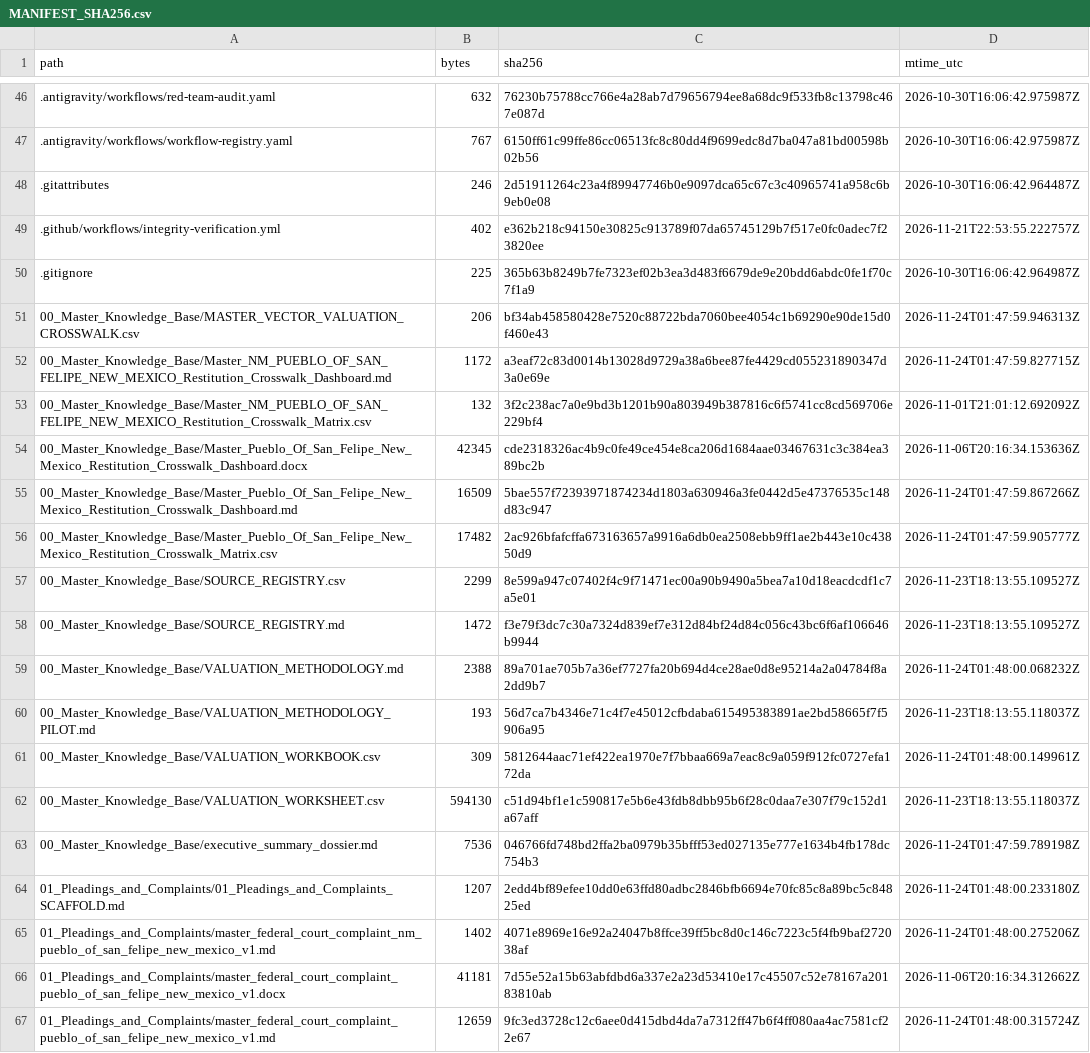
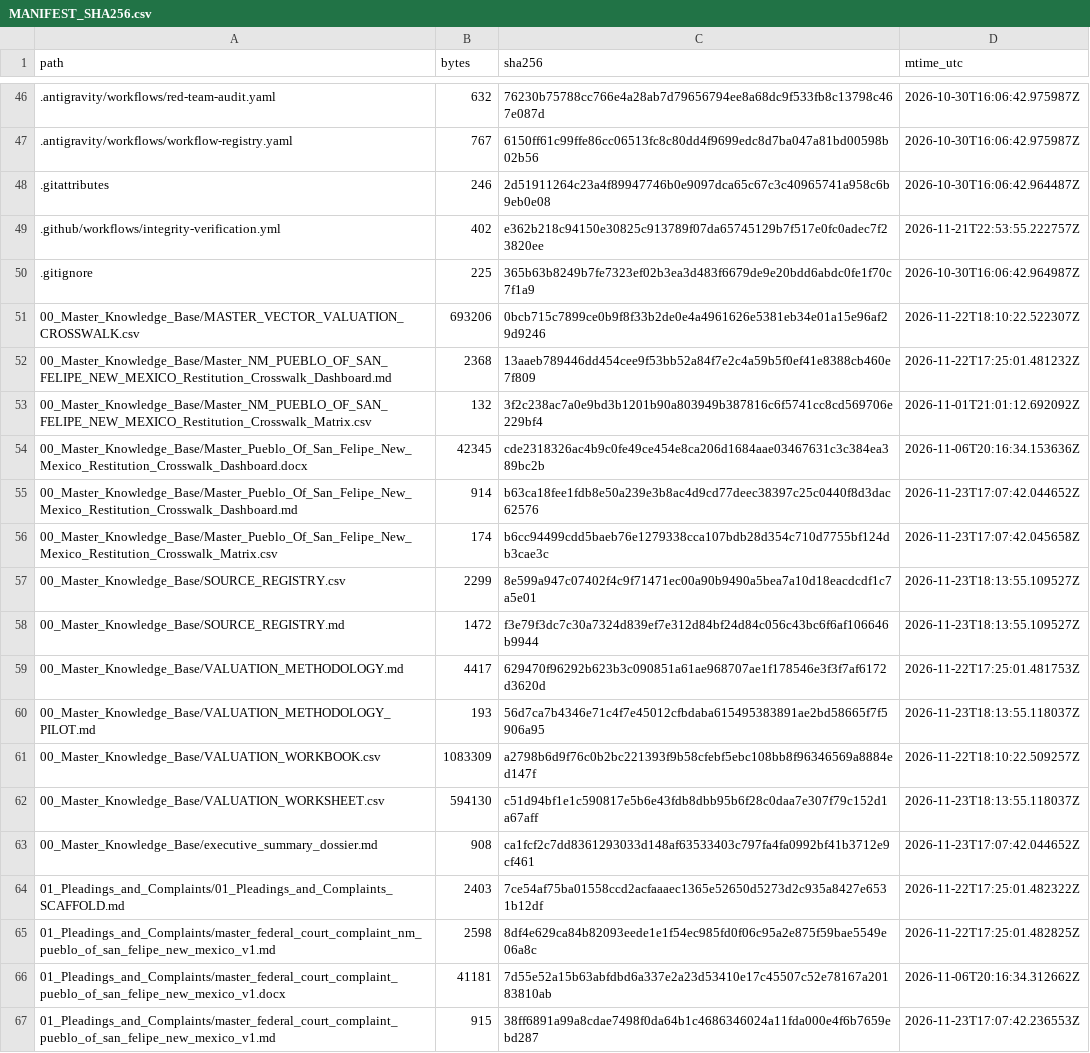
Before and after one commit to GlobalRestitutionAlliance/turtle-island-us-nm-pueblo-of-san-felipe-new-mexico-master-litigation, a CSV file: 99_Archives_and_Manifests/MANIFEST_SHA256.csv, drawn as a sheet; only a part is shown, gaps mark what is left out; the diff covers the shown part only.

```diff
--- a/99_Archives_and_Manifests/MANIFEST_SHA256.csv
+++ b/99_Archives_and_Manifests/MANIFEST_SHA256.csv
@@ -50,18 +50,18 @@ path,bytes,sha256,mtime_utc
 .gitignore,225,365b63b8249b7fe7323ef02b3ea3d483f6679de9e20bdd6abdc0fe1f70c7f1a9,2026-10-30T16:06:42.964987Z
-00_Master_Knowledge_Base/MASTER_VECTOR_VALUATION_CROSSWALK.csv,206,bf34ab458580428e7520c88722bda7060bee4054c1b69290e90de15d0f460e43,2026-11-24T01:47:59.946313Z
-00_Master_Knowledge_Base/Master_NM_PUEBLO_OF_SAN_FELIPE_NEW_MEXICO_Restitution_Crosswalk_Dashboard.md,1172,a3eaf72c83d0014b13028d9729a38a6bee87fe4429cd055231890347d3a0e69e,2026-11-24T01:47:59.827715Z
+00_Master_Knowledge_Base/MASTER_VECTOR_VALUATION_CROSSWALK.csv,693206,0bcb715c7899ce0b9f8f33b2de0e4a4961626e5381eb34e01a15e96af29d9246,2026-11-22T18:10:22.522307Z
+00_Master_Knowledge_Base/Master_NM_PUEBLO_OF_SAN_FELIPE_NEW_MEXICO_Restitution_Crosswalk_Dashboard.md,2368,13aaeb789446dd454cee9f53bb52a84f7e2c4a59b5f0ef41e8388cb460e7f809,2026-11-22T17:25:01.481232Z
 00_Master_Knowledge_Base/Master_NM_PUEBLO_OF_SAN_FELIPE_NEW_MEXICO_Restitution_Crosswalk_Matrix.csv,132,3f2c238ac7a0e9bd3b1201b90a803949b387816c6f5741cc8cd569706e229bf4,2026-11-01T21:01:12.692092Z
 00_Master_Knowledge_Base/Master_Pueblo_Of_San_Felipe_New_Mexico_Restitution_Crosswalk_Dashboard.docx,42345,cde2318326ac4b9c0fe49ce454e8ca206d1684aae03467631c3c384ea389bc2b,2026-11-06T20:16:34.153636Z
-00_Master_Knowledge_Base/Master_Pueblo_Of_San_Felipe_New_Mexico_Restitution_Crosswalk_Dashboard.md,16509,5bae557f72393971874234d1803a630946a3fe0442d5e47376535c148d83c947,2026-11-24T01:47:59.867266Z
-00_Master_Knowledge_Base/Master_Pueblo_Of_San_Felipe_New_Mexico_Restitution_Crosswalk_Matrix.csv,17482,2ac926bfafcffa673163657a9916a6db0ea2508ebb9ff1ae2b443e10c43850d9,2026-11-24T01:47:59.905777Z
+00_Master_Knowledge_Base/Master_Pueblo_Of_San_Felipe_New_Mexico_Restitution_Crosswalk_Dashboard.md,914,b63ca18fee1fdb8e50a239e3b8ac4d9cd77deec38397c25c0440f8d3dac62576,2026-11-23T17:07:42.044652Z
+00_Master_Knowledge_Base/Master_Pueblo_Of_San_Felipe_New_Mexico_Restitution_Crosswalk_Matrix.csv,174,b6cc94499cdd5baeb76e1279338cca107bdb28d354c710d7755bf124db3cae3c,2026-11-23T17:07:42.045658Z
 00_Master_Knowledge_Base/SOURCE_REGISTRY.csv,2299,8e599a947c07402f4c9f71471ec00a90b9490a5bea7a10d18eacdcdf1c7a5e01,2026-11-23T18:13:55.109527Z
 00_Master_Knowledge_Base/SOURCE_REGISTRY.md,1472,f3e79f3dc7c30a7324d839ef7e312d84bf24d84c056c43bc6f6af106646b9944,2026-11-23T18:13:55.109527Z
-00_Master_Knowledge_Base/VALUATION_METHODOLOGY.md,2388,89a701ae705b7a36ef7727fa20b694d4ce28ae0d8e95214a2a04784f8a2dd9b7,2026-11-24T01:48:00.068232Z
+00_Master_Knowledge_Base/VALUATION_METHODOLOGY.md,4417,629470f96292b623b3c090851a61ae968707ae1f178546e3f3f7af6172d3620d,2026-11-22T17:25:01.481753Z
 00_Master_Knowledge_Base/VALUATION_METHODOLOGY_PILOT.md,193,56d7ca7b4346e71c4f7e45012cfbdaba615495383891ae2bd58665f7f5906a95,2026-11-23T18:13:55.118037Z
-00_Master_Knowledge_Base/VALUATION_WORKBOOK.csv,309,5812644aac71ef422ea1970e7f7bbaa669a7eac8c9a059f912fc0727efa172da,2026-11-24T01:48:00.149961Z
+00_Master_Knowledge_Base/VALUATION_WORKBOOK.csv,1083309,a2798b6d9f76c0b2bc221393f9b58cfebf5ebc108bb8f96346569a8884ed147f,2026-11-22T18:10:22.509257Z
 00_Master_Knowledge_Base/VALUATION_WORKSHEET.csv,594130,c51d94bf1e1c590817e5b6e43fdb8dbb95b6f28c0daa7e307f79c152d1a67aff,2026-11-23T18:13:55.118037Z
-00_Master_Knowledge_Base/executive_summary_dossier.md,7536,046766fd748bd2ffa2ba0979b35bfff53ed027135e777e1634b4fb178dc754b3,2026-11-24T01:47:59.789198Z
-01_Pleadings_and_Complaints/01_Pleadings_and_Complaints_SCAFFOLD.md,1207,2edd4bf89efee10dd0e63ffd80adbc2846bfb6694e70fc85c8a89bc5c84825ed,2026-11-24T01:48:00.233180Z
-01_Pleadings_and_Complaints/master_federal_court_complaint_nm_pueblo_of_san_felipe_new_mexico_v1.md,1402,4071e8969e16e92a24047b8ffce39ff5bc8d0c146c7223c5f4fb9baf272038af,2026-11-24T01:48:00.275206Z
+00_Master_Knowledge_Base/executive_summary_dossier.md,908,ca1fcf2c7dd8361293033d148af63533403c797fa4fa0992bf41b3712e9cf461,2026-11-23T17:07:42.044652Z
+01_Pleadings_and_Complaints/01_Pleadings_and_Complaints_SCAFFOLD.md,2403,7ce54af75ba01558ccd2acfaaaec1365e52650d5273d2c935a8427e6531b12df,2026-11-22T17:25:01.482322Z
+01_Pleadings_and_Complaints/master_federal_court_complaint_nm_pueblo_of_san_felipe_new_mexico_v1.md,2598,8df4e629ca84b82093eede1e1f54ec985fd0f06c95a2e875f59bae5549e06a8c,2026-11-22T17:25:01.482825Z
 01_Pleadings_and_Complaints/master_federal_court_complaint_pueblo_of_san_felipe_new_mexico_v1.docx,41181,7d55e52a15b63abfdbd6a337e2a23d53410e17c45507c52e78167a20183810ab,2026-11-06T20:16:34.312662Z
-01_Pleadings_and_Complaints/master_federal_court_complaint_pueblo_of_san_felipe_new_mexico_v1.md,12659,9fc3ed3728c12c6aee0d415dbd4da7a7312ff47b6f4ff080aa4ac7581cf22e67,2026-11-24T01:48:00.315724Z
+01_Pleadings_and_Complaints/master_federal_court_complaint_pueblo_of_san_felipe_new_mexico_v1.md,915,38ff6891a99a8cdae7498f0da64b1c4686346024a11fda000e4f6b7659ebd287,2026-11-23T17:07:42.236553Z
```
Also changed, not shown: 80 edited cells elsewhere in this file, 37 other files.
